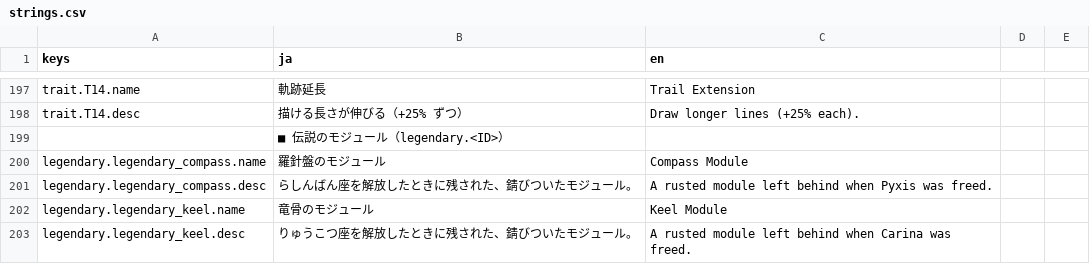
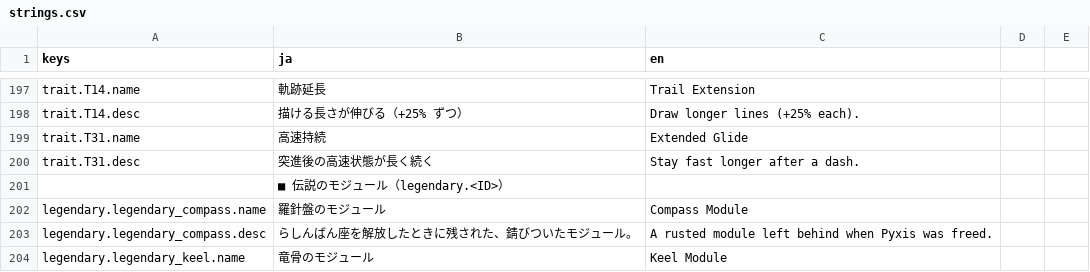
Before and after one commit to Tomatoguy1029/speed, a CSV file: speed/data/text/strings.csv, drawn as a sheet; only a part is shown, gaps mark what is left out; the shorter side is filled out with more unchanged rows; the diff names each change by its address in the sheet, - before the commit and + after, or states it on an @@ line.

Commit message:
feat: prototype T31 extended post-dash glide duration
Scale hold and linear fade time together with a resource-driven additive stack multiplier. Preserve speed, launch and drawing behavior; let the existing velocity-driven wake follow the longer glide. Add standard trait registration, placeholder icon, generated text and focused runtime checks. Values and naming remain provisional for player review.

```diff
--- a/speed/data/text/strings.csv
+++ b/speed/data/text/strings.csv
+row 199: trait.T31.name | 高速持続 | Extended Glide
+row 200: trait.T31.desc | 突進後の高速状態が長く続く | Stay fast longer after a dash.
```
Also changed, not shown: 14 other files.
